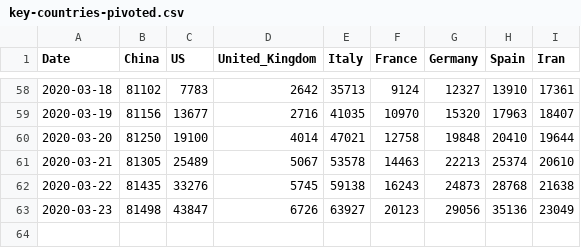
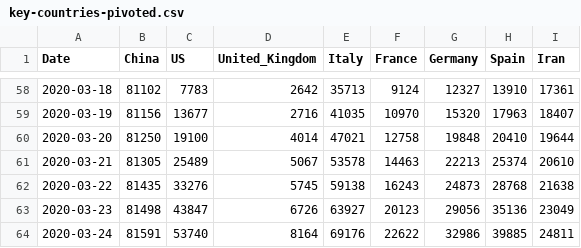
Before and after one commit to Gwardii/covid-19, a CSV file: data/key-countries-pivoted.csv, drawn as a sheet; only a part is shown, gaps mark what is left out; the diff names each change by its address in the sheet, - before the commit and + after, or states it on an @@ line.

```diff
--- a/data/key-countries-pivoted.csv
+++ b/data/key-countries-pivoted.csv
+row 64: 2020-03-24 | 81591 | 53740 | 8164 | 69176 | 22622 | 32986 | 39885 | 24811
```
Also changed, not shown: data/worldwide-aggregated.csv, 3 other files.
